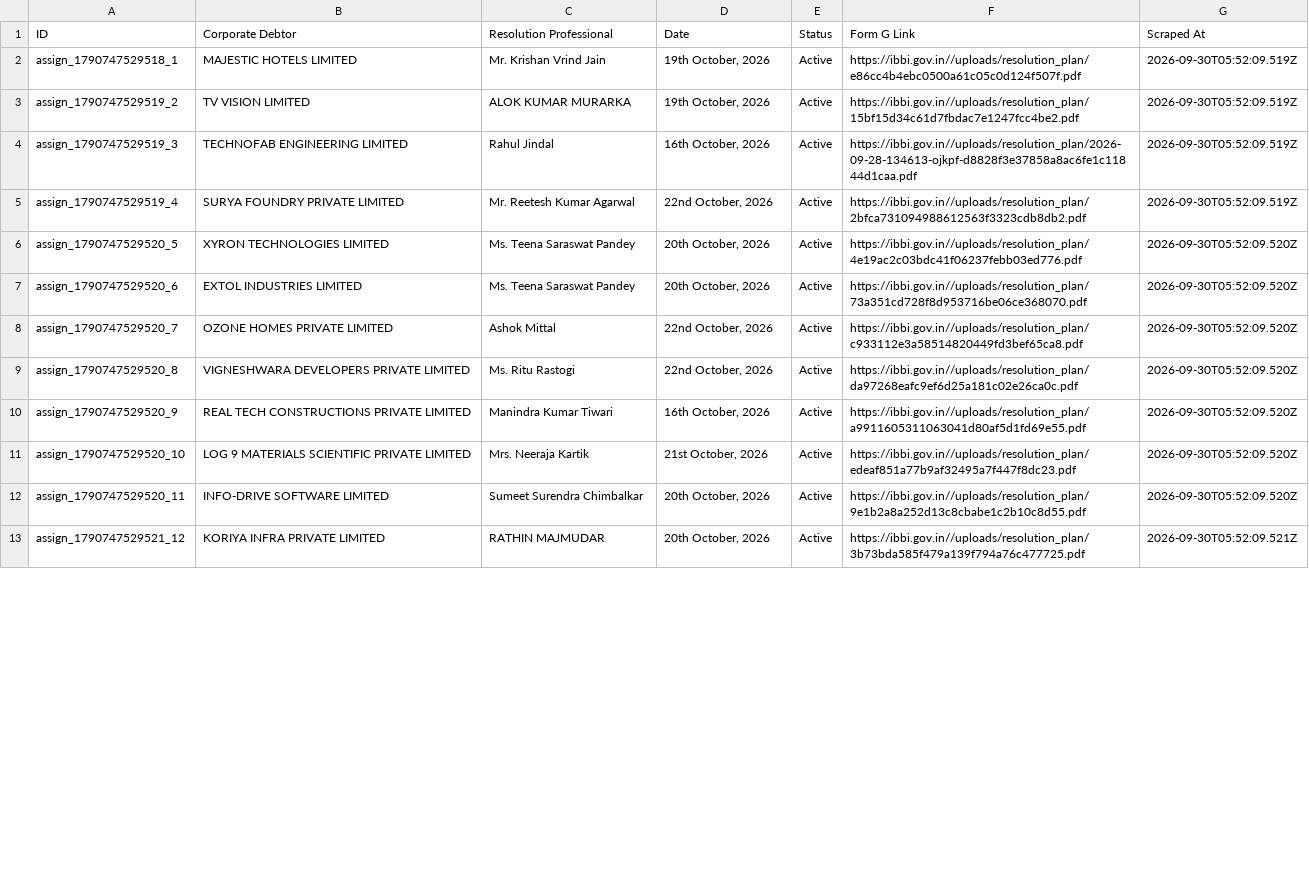
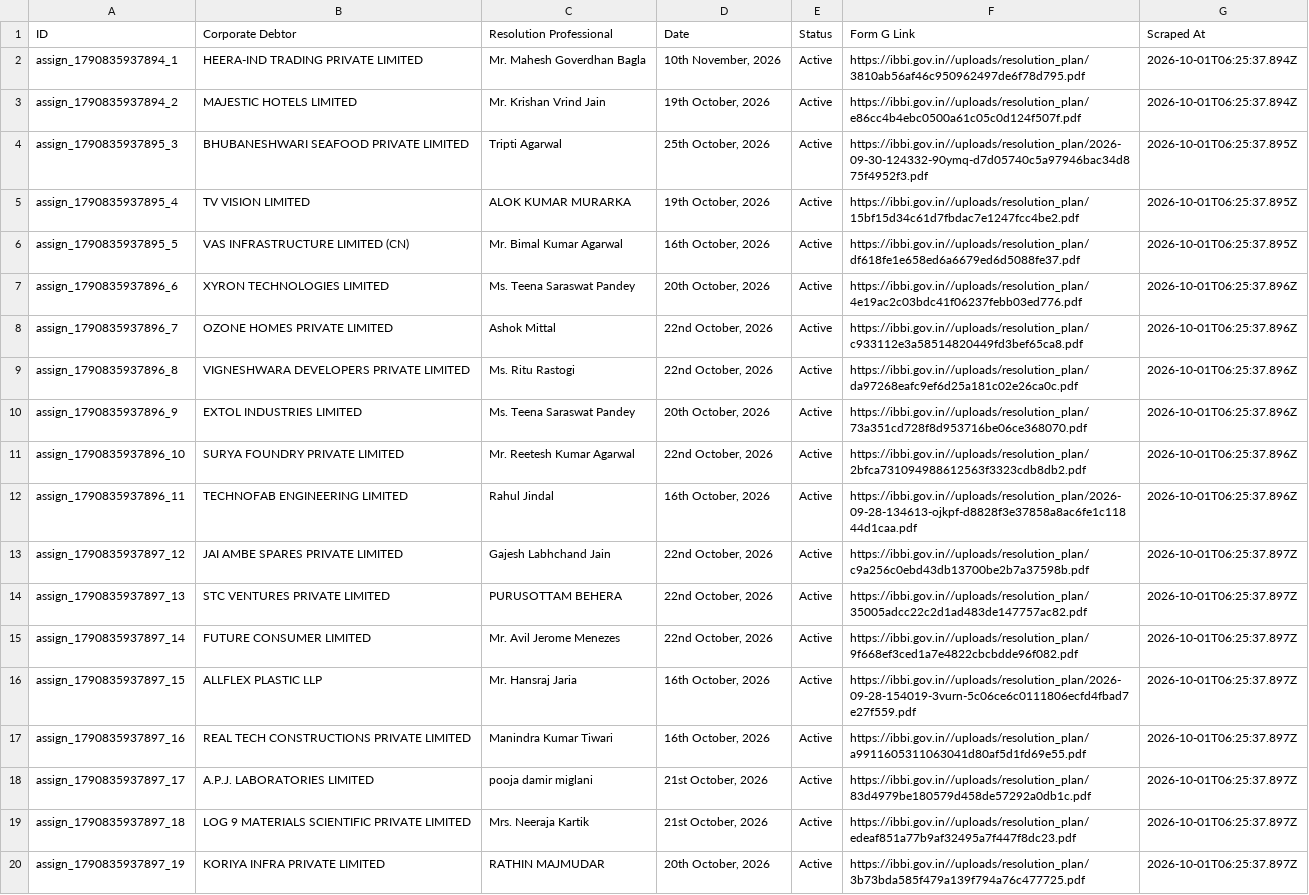
Before and after one commit to prometheus5863/form-g-aarsh, a CSV file: data/assignments.csv, drawn as a sheet; only a part is shown; removed rows and columns are numbered as before the commit, all else as after; the diff covers the shown part only; the diff names each change by its address in the sheet, - before the commit and + after, or states it on an @@ line.

```diff
--- a/data/assignments.csv
+++ b/data/assignments.csv
+row 2: assign_1790835937894_1 | HEERA-IND TRADING PRIVATE LIMITED | Mr. Mahesh Goverdhan Bagla | 10th November, 2026 | Active | https://ibbi.gov.in//uploads/resolution_plan/3810ab56af46c950962497de6f78d795.pdf | 2026-10-01T06:25:37.894Z
-A3 (ID): assign_1790747529518_1
+A3 (ID): assign_1790835937894_2
-G3 (Scraped At): 2026-09-30T05:52:09.519Z
+G3 (Scraped At): 2026-10-01T06:25:37.894Z
+row 4: assign_1790835937895_3 | BHUBANESHWARI SEAFOOD PRIVATE LIMITED | Tripti Agarwal | 25th October, 2026 | Active | https://ibbi.gov.in//uploads/resolution_plan/2026-09-30-124332-90ymq-d7d05740c5a97946bac34d875f4952f3.pdf | 2026-10-01T06:25:37.895Z
-A5 (ID): assign_1790747529519_2
+A5 (ID): assign_1790835937895_4
-G5:G6 (Scraped At): 2026-09-30T05:52:09.519Z
+G5:G6 (Scraped At): 2026-10-01T06:25:37.895Z
-A6 (ID): assign_1790747529519_3
+A6 (ID): assign_1790835937895_5
-B6 (Corporate Debtor): TECHNOFAB ENGINEERING LIMITED
+B6 (Corporate Debtor): VAS INFRASTRUCTURE LIMITED (CN)
-C6 (Resolution Professional): Rahul Jindal
+C6 (Resolution Professional): Mr. Bimal Kumar Agarwal
-F6 (Form G Link): https://ibbi.gov.in//uploads/resolution_plan/2026-09-28-134613-ojkpf-d8828f3e37858a8ac6fe1c11844d1caa.pdf
+F6 (Form G Link): https://ibbi.gov.in//uploads/resolution_plan/df618fe1e658ed6a6679ed6d5088fe37.pdf
-row 5: assign_1790747529519_4 | SURYA FOUNDRY PRIVATE LIMITED | Mr. Reetesh Kumar Agarwal | 22nd October, 2026 | Active | https://ibbi.gov.in//uploads/resolution_plan/2bfca731094988612563f3323cdb8db2.pdf | 2026-09-30T05:52:09.519Z
-A7 (ID): assign_1790747529520_5
+A7 (ID): assign_1790835937896_6
-G7 (Scraped At): 2026-09-30T05:52:09.520Z
+G7 (Scraped At): 2026-10-01T06:25:37.896Z
-row 7: assign_1790747529520_6 | EXTOL INDUSTRIES LIMITED | Ms. Teena Saraswat Pandey | 20th October, 2026 | Active | https://ibbi.gov.in//uploads/resolution_plan/73a351cd728f8d953716be06ce368070.pdf | 2026-09-30T05:52:09.520Z
-A8 (ID): assign_1790747529520_7
+A8 (ID): assign_1790835937896_7
-G8:G9 (Scraped At): 2026-09-30T05:52:09.520Z
+G8:G9 (Scraped At): 2026-10-01T06:25:37.896Z
-A9 (ID): assign_1790747529520_8
+A9 (ID): assign_1790835937896_8
+row 10: assign_1790835937896_9 | EXTOL INDUSTRIES LIMITED | Ms. Teena Saraswat Pandey | 20th October, 2026 | Active | https://ibbi.gov.in//uploads/resolution_plan/73a351cd728f8d953716be06ce368070.pdf | 2026-10-01T06:25:37.896Z
+row 11: assign_1790835937896_10 | SURYA FOUNDRY PRIVATE LIMITED | Mr. Reetesh Kumar Agarwal | 22nd October, 2026 | Active | https://ibbi.gov.in//uploads/resolution_plan/2bfca731094988612563f3323cdb8db2.pdf | 2026-10-01T06:25:37.896Z
+row 12: assign_1790835937896_11 | TECHNOFAB ENGINEERING LIMITED | Rahul Jindal | 16th October, 2026 | Active | https://ibbi.gov.in//uploads/resolution_plan/2026-09-28-134613-ojkpf-d8828f3e37858a8ac6fe1c11844d1caa.pdf | 2026-10-01T06:25:37.896Z
+row 13: assign_1790835937897_12 | JAI AMBE SPARES PRIVATE LIMITED | Gajesh Labhchand Jain | 22nd October, 2026 | Active | https://ibbi.gov.in//uploads/resolution_plan/c9a256c0ebd43db13700be2b7a37598b.pdf | 2026-10-01T06:25:37.897Z
+row 14: assign_1790835937897_13 | STC VENTURES PRIVATE LIMITED | PURUSOTTAM BEHERA | 22nd October, 2026 | Active | https://ibbi.gov.in//uploads/resolution_plan/35005adcc22c2d1ad483de147757ac82.pdf | 2026-10-01T06:25:37.897Z
+row 15: assign_1790835937897_14 | FUTURE CONSUMER LIMITED | Mr. Avil Jerome Menezes | 22nd October, 2026 | Active | https://ibbi.gov.in//uploads/resolution_plan/9f668ef3ced1a7e4822cbcbdde96f082.pdf | 2026-10-01T06:25:37.897Z
+row 16: assign_1790835937897_15 | ALLFLEX PLASTIC LLP | Mr. Hansraj Jaria | 16th October, 2026 | Active | https://ibbi.gov.in//uploads/resolution_plan/2026-09-28-154019-3vurn-5c06ce6c0111806ecfd4fbad7e27f559.pdf | 2026-10-01T06:25:37.897Z
-A17 (ID): assign_1790747529520_9
+A17 (ID): assign_1790835937897_16
-G17 (Scraped At): 2026-09-30T05:52:09.520Z
+G17 (Scraped At): 2026-10-01T06:25:37.897Z
+row 18: assign_1790835937897_17 | A.P.J. LABORATORIES LIMITED | pooja damir miglani | 21st October, 2026 | Active | https://ibbi.gov.in//uploads/resolution_plan/83d4979be180579d458de57292a0db1c.pdf | 2026-10-01T06:25:37.897Z
-A19 (ID): assign_1790747529520_10
+A19 (ID): assign_1790835937897_18
-G19 (Scraped At): 2026-09-30T05:52:09.520Z
+G19 (Scraped At): 2026-10-01T06:25:37.897Z
-row 12: assign_1790747529520_11 | INFO-DRIVE SOFTWARE LIMITED | Sumeet Surendra Chimbalkar | 20th October, 2026 | Active | https://ibbi.gov.in//uploads/resolution_plan/9e1b2a8a252d13c8cbabe1c2b10c8d55.pdf | 2026-09-30T05:52:09.520Z
-A20 (ID): assign_1790747529521_12
+A20 (ID): assign_1790835937897_19
-G20 (Scraped At): 2026-09-30T05:52:09.521Z
+G20 (Scraped At): 2026-10-01T06:25:37.897Z
```
Also changed, not shown: 7 removed rows and 2 edited cells elsewhere in this file, data/announcements.csv, data/public_announcements.csv.
